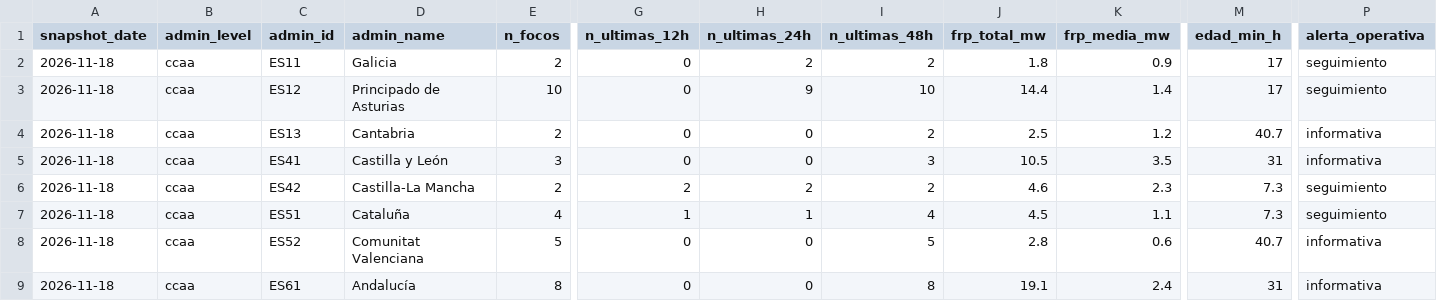
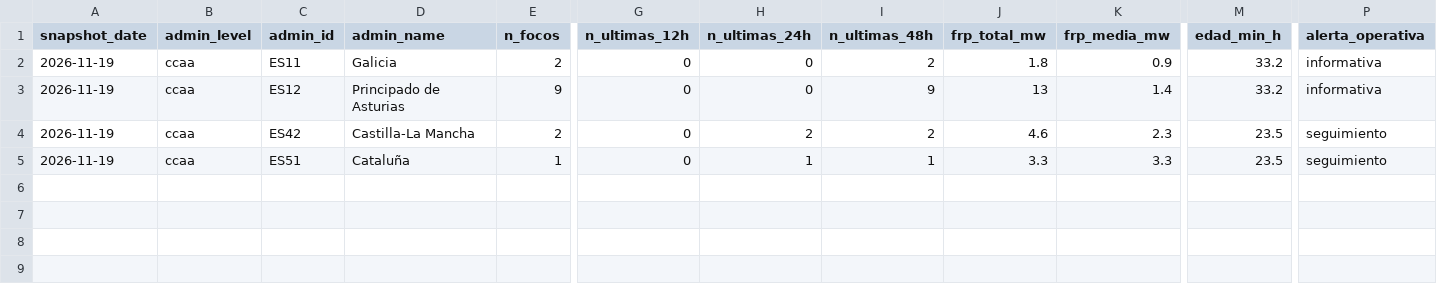
Before and after one commit to santiagomota/visor-fuego, a CSV file: assets/history/firms_summary_ccaa_history.csv, drawn as a sheet; only a part is shown, gaps mark what is left out; removed rows and columns are numbered as before the commit, all else as after; rows hold the shown columns only; the diff names each change by its address in the sheet, - before the commit and + after, or states it on an @@ line.

```diff
--- a/assets/history/firms_summary_ccaa_history.csv
+++ b/assets/history/firms_summary_ccaa_history.csv
-A2:A3 (snapshot_date): 2026-11-18
+A2:A3 (snapshot_date): 2026-11-19
-H2 (n_ultimas_24h): 2
+H2 (n_ultimas_24h): 0
-M2:M3 (edad_min_h): 17
+M2:M3 (edad_min_h): 33.2
-P2:P3 (alerta_operativa): seguimiento
+P2:P3 (alerta_operativa): informativa
-E3 (n_focos): 10
+E3 (n_focos): 9
-H3 (n_ultimas_24h): 9
+H3 (n_ultimas_24h): 0
-I3 (n_ultimas_48h): 10
+I3 (n_ultimas_48h): 9
-J3 (frp_total_mw): 14.4
+J3 (frp_total_mw): 13
-row 4: 2026-11-18 | ccaa | ES13 | Cantabria | 2 | 0 | 0 | 2 | 2.5 | 1.2 | 40.7 | informativa
-row 5: 2026-11-18 | ccaa | ES41 | Castilla y León | 3 | 0 | 0 | 3 | 10.5 | 3.5 | 31 | informativa
-A4:A5 (snapshot_date): 2026-11-18
+A4:A5 (snapshot_date): 2026-11-19
-G4 (n_ultimas_12h): 2
+G4 (n_ultimas_12h): 0
-M4:M5 (edad_min_h): 7.3
+M4:M5 (edad_min_h): 23.5
-E5 (n_focos): 4
+E5 (n_focos): 1
-G5 (n_ultimas_12h): 1
+G5 (n_ultimas_12h): 0
-I5 (n_ultimas_48h): 4
+I5 (n_ultimas_48h): 1
-J5 (frp_total_mw): 4.5
+J5 (frp_total_mw): 3.3
-K5 (frp_media_mw): 1.1
+K5 (frp_media_mw): 3.3
-row 8: 2026-11-18 | ccaa | ES52 | Comunitat Valenciana | 5 | 0 | 0 | 5 | 2.8 | 0.6 | 40.7 | informativa
-row 9: 2026-11-18 | ccaa | ES61 | Andalucía | 8 | 0 | 0 | 8 | 19.1 | 2.4 | 31 | informativa
```
Also changed, not shown: assets/aemet/layers.csv, assets/alerts/operational_alerts.csv, 33 other files.
